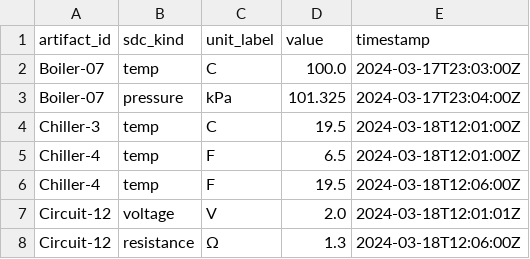
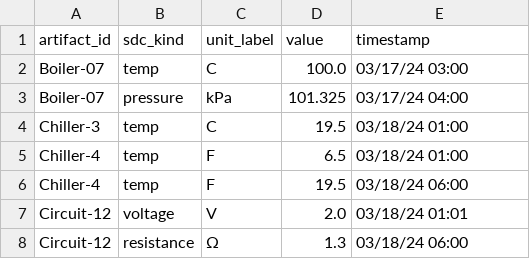
Before and after one commit to rmavrovich/Ontology-Tradecraft, a CSV file: projects/project-4/assignment/src/data/readings_normalized.csv, drawn as a sheet.

Commit message:
Add files via upload

```diff
--- a/projects/project-4/assignment/src/data/readings_normalized.csv
+++ b/projects/project-4/assignment/src/data/readings_normalized.csv
@@ -1,8 +1,8 @@
 artifact_id,sdc_kind,unit_label,value,timestamp
-Boiler-07,temp,C,100.0,2024-03-17T23:03:00Z
-Boiler-07,pressure,kPa,101.325,2024-03-17T23:04:00Z
-Chiller-3,temp,C,19.5,2024-03-18T12:01:00Z
-Chiller-4,temp,F,6.5,2024-03-18T12:01:00Z
-Chiller-4,temp,F,19.5,2024-03-18T12:06:00Z
-Circuit-12,voltage,V,2.0,2024-03-18T12:01:01Z
-Circuit-12,resistance,Ω,1.3,2024-03-18T12:06:00Z
+Boiler-07,temp,C,100.0,03/17/24 03:00
+Boiler-07,pressure,kPa,101.325,03/17/24 04:00
+Chiller-3,temp,C,19.5,03/18/24 01:00
+Chiller-4,temp,F,6.5,03/18/24 01:00
+Chiller-4,temp,F,19.5,03/18/24 06:00
+Circuit-12,voltage,V,2.0,03/18/24 01:01
+Circuit-12,resistance,Ω,1.3,03/18/24 06:00
```
